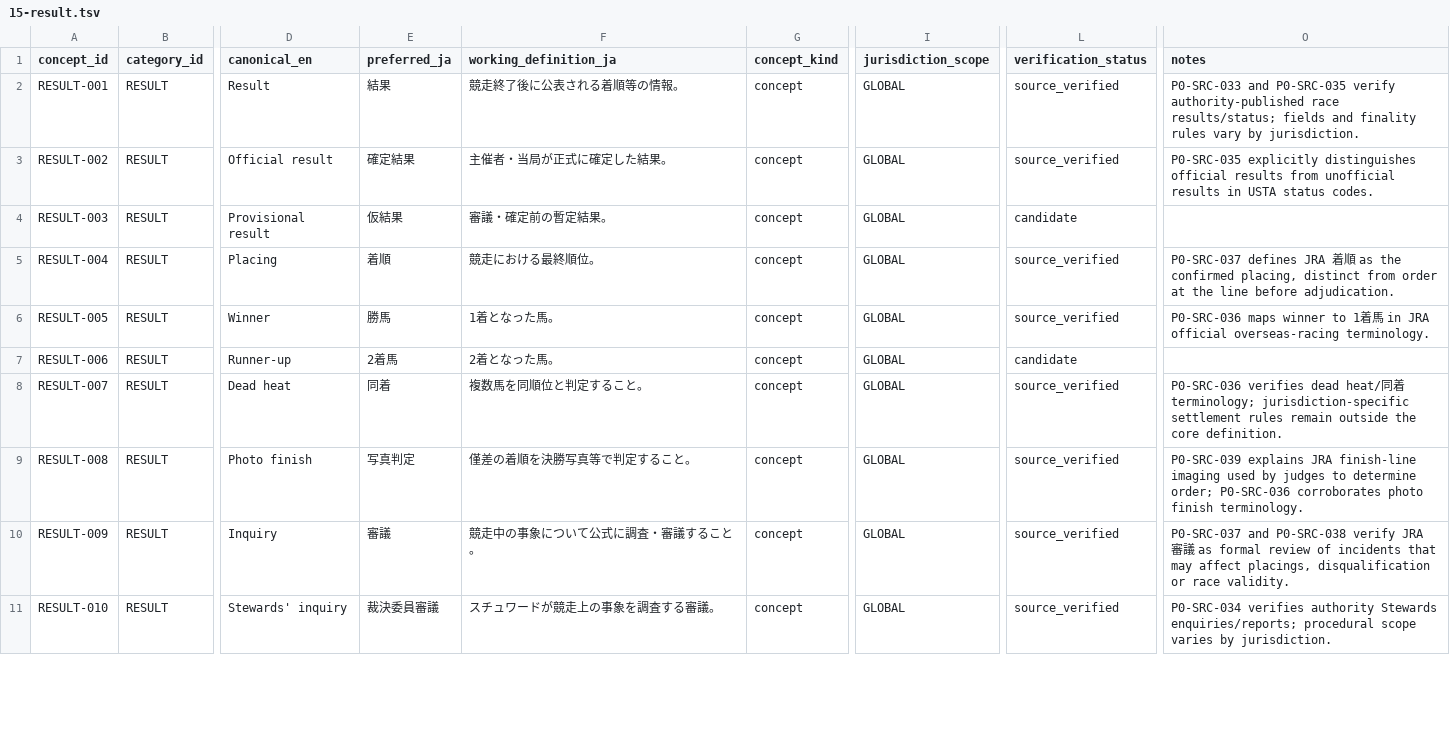
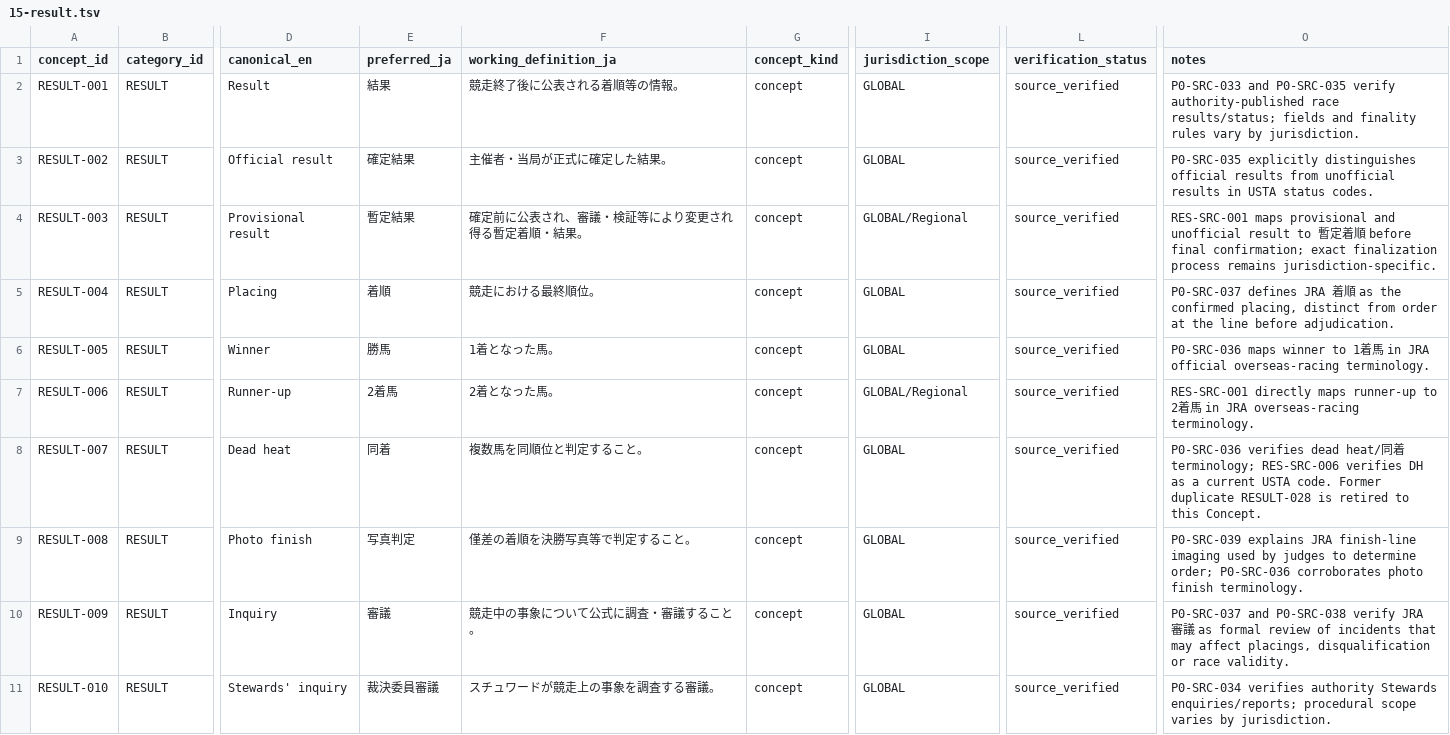
Before and after one commit to badjoke-lab/where-horses-run, a TSV file: data/glossary-master/concepts/15-result.tsv, drawn as a sheet; only a part is shown, gaps mark what is left out; the diff covers the shown part only; the diff names each change by its address in the sheet, - before the commit and + after, or states it on an @@ line.

Commit message:
data: sync result and decision glossary pass onto latest main

```diff
--- a/data/glossary-master/concepts/15-result.tsv
+++ b/data/glossary-master/concepts/15-result.tsv
-E4 (preferred_ja): 仮結果
+E4 (preferred_ja): 暫定結果
-F4 (working_definition_ja): 審議・確定前の暫定結果。
+F4 (working_definition_ja): 確定前に公表され、審議・検証等により変更され得る暫定着順・結果。
-I4 (jurisdiction_scope): GLOBAL
+I4 (jurisdiction_scope): GLOBAL/Regional
-L4 (verification_status): candidate
+L4 (verification_status): source_verified
-O4 (notes): (empty)
+O4 (notes): RES-SRC-001 maps provisional and unofficial result to 暫定着順 before final confirmation; exact finalization process remains jurisdiction-specific.
-I7 (jurisdiction_scope): GLOBAL
+I7 (jurisdiction_scope): GLOBAL/Regional
-L7 (verification_status): candidate
+L7 (verification_status): source_verified
-O7 (notes): (empty)
+O7 (notes): RES-SRC-001 directly maps runner-up to 2着馬 in JRA overseas-racing terminology.
-O8 (notes): …terminology; jurisdiction-specific settlement rules remain outside the core definition.
+O8 (notes): …terminology; RES-SRC-006 verifies DH as a current USTA code. Former duplicate RESULT-028 is retired to this Concept.
```
Also changed, not shown: 2 removed rows and 50 edited cells elsewhere in this file, data/glossary-master/abbreviations/abbreviations-v1.tsv, data/glossary-master/concepts/concept-dispositions-v1.tsv, 5 other files.
